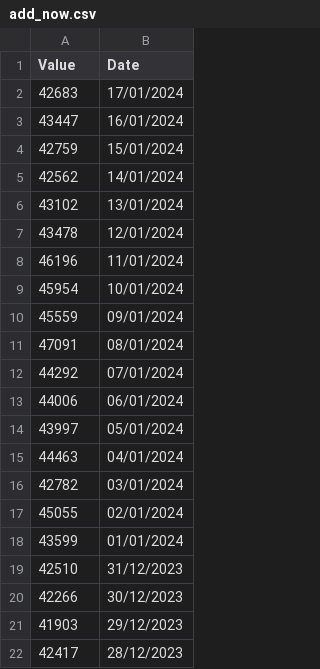
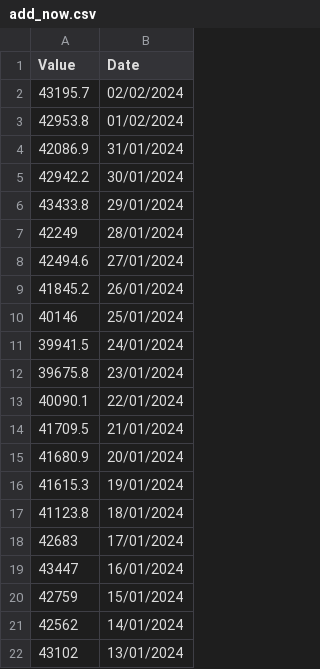
Before and after one commit to mokuaomae254/INVESTOR-CONNECT, a CSV file: add_now.csv, drawn as a sheet; only a part is shown; the shorter side is filled out with more unchanged rows.

Commit message:
dataset update

```diff
--- a/add_now.csv
+++ b/add_now.csv
@@ -1,2 +1,18 @@
 Value,Date
+43195.7,02/02/2024
+42953.8,01/02/2024
+42086.9,31/01/2024
+42942.2,30/01/2024
+43433.8,29/01/2024
+42249,28/01/2024
+42494.6,27/01/2024
+41845.2,26/01/2024
+40146,25/01/2024
+39941.5,24/01/2024
+39675.8,23/01/2024
+40090.1,22/01/2024
+41709.5,21/01/2024
+41680.9,20/01/2024
+41615.3,19/01/2024
+41123.8,18/01/2024
 42683,17/01/2024
```
